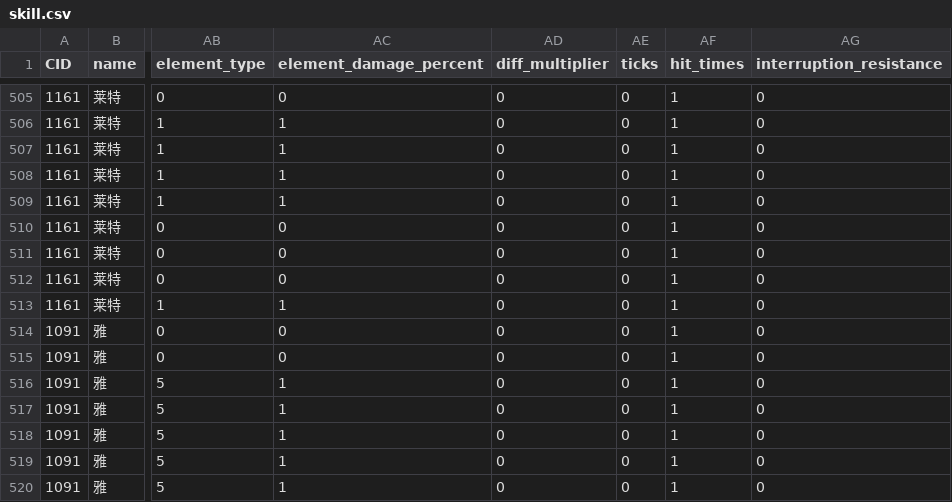
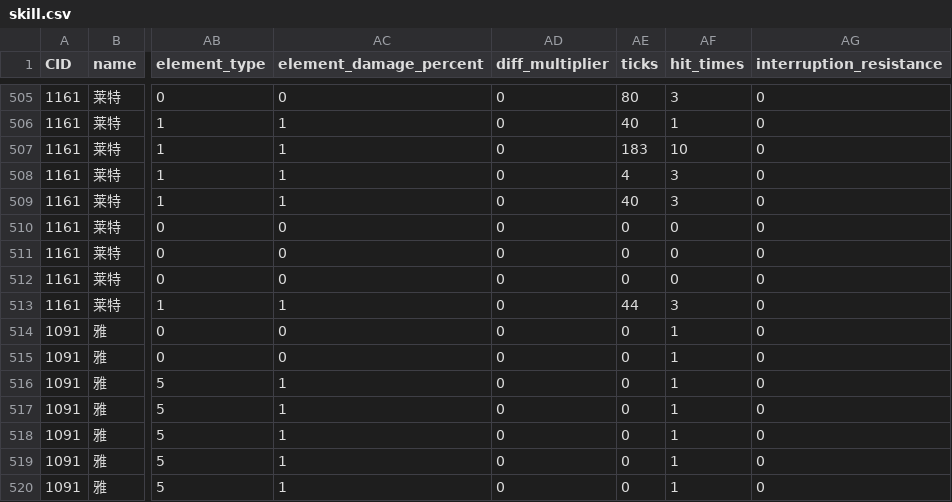
Before and after one commit to h1531095/ZSim, a CSV file: data/skill.csv, drawn as a sheet; only a part is shown, gaps mark what is left out; the diff covers the shown part only; the diff names each change by its address in the sheet, - before the commit and + after, or states it on an @@ line.

Commit message:
重构主循环逻辑
- 重新设计 main_loop 函数，使其可以接受可选的停止 tick 参数
- 优化主循环流程，根据预加载数据动态确定停止条件
- 调整异常累积计算方式，考虑多段攻击的情况
- 更新报告内容，增加异常累积和敌方动态信息

```diff
--- a/data/skill.csv
+++ b/data/skill.csv
-AE505 (ticks): 0
+AE505 (ticks): 80
-AF505 (hit_times): 1
+AF505 (hit_times): 3
-AE506 (ticks): 0
+AE506 (ticks): 40
-AE507 (ticks): 0
+AE507 (ticks): 183
-AF507 (hit_times): 1
+AF507 (hit_times): 10
-AE508 (ticks): 0
+AE508 (ticks): 4
-AF508:AF509 (hit_times): 1
+AF508:AF509 (hit_times): 3
-AE509 (ticks): 0
+AE509 (ticks): 40
-AF510:AF512 (hit_times): 1
+AF510:AF512 (hit_times): 0
-AE513 (ticks): 0
+AE513 (ticks): 44
-AF513 (hit_times): 1
+AF513 (hit_times): 3
```
Also changed, not shown: 52 edited cells elsewhere in this file, 6 other files.
